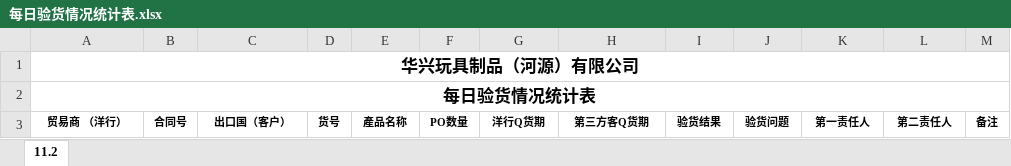
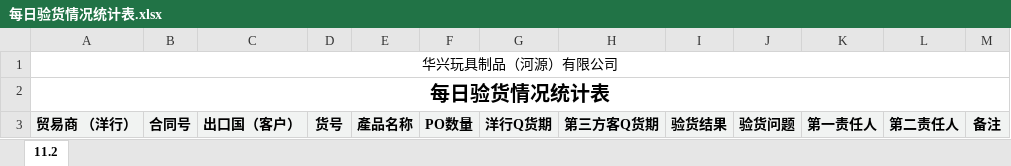
Before and after one commit to 13829313399-a11y/Royal-Regent-Nexus, an Excel workbook: backend/app/templates/qc-daily/每日验货情况统计表.xlsx, sheet 11.2, drawn as a sheet; values as stored, in another font and other column widths than the file's, no borders; conditional formats not drawn; the diff names each change by its address in the sheet, - before the commit and + after, or states it on an @@ line.

Commit message:
style(qc): align daily and annual photo report templates

```diff
--- a/backend/app/templates/qc-daily/每日验货情况统计表.xlsx (sheet 11.2)
+++ b/backend/app/templates/qc-daily/每日验货情况统计表.xlsx (sheet 11.2)
-A1 bold: on
+A1 bold: off, text size: smaller
@@ A2 text size: larger @@
-A3:M3 fill: none
+A3:M3 fill: #F1F3F2, text size: larger
```
Also changed, not shown: 8 other files.
